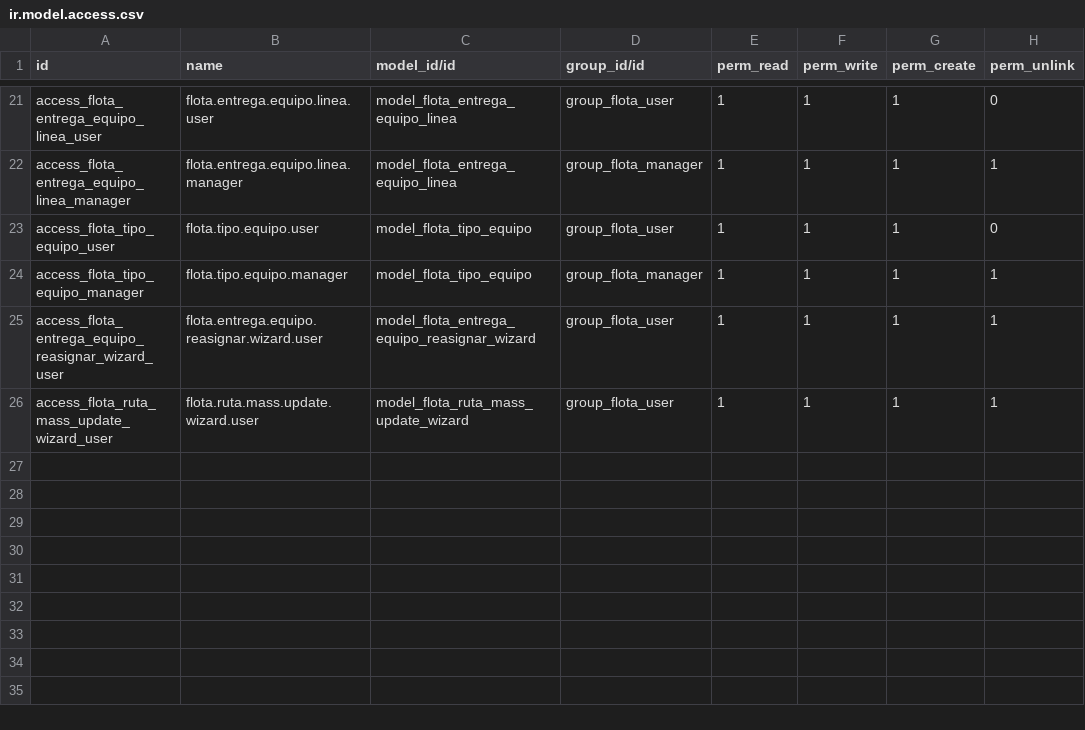
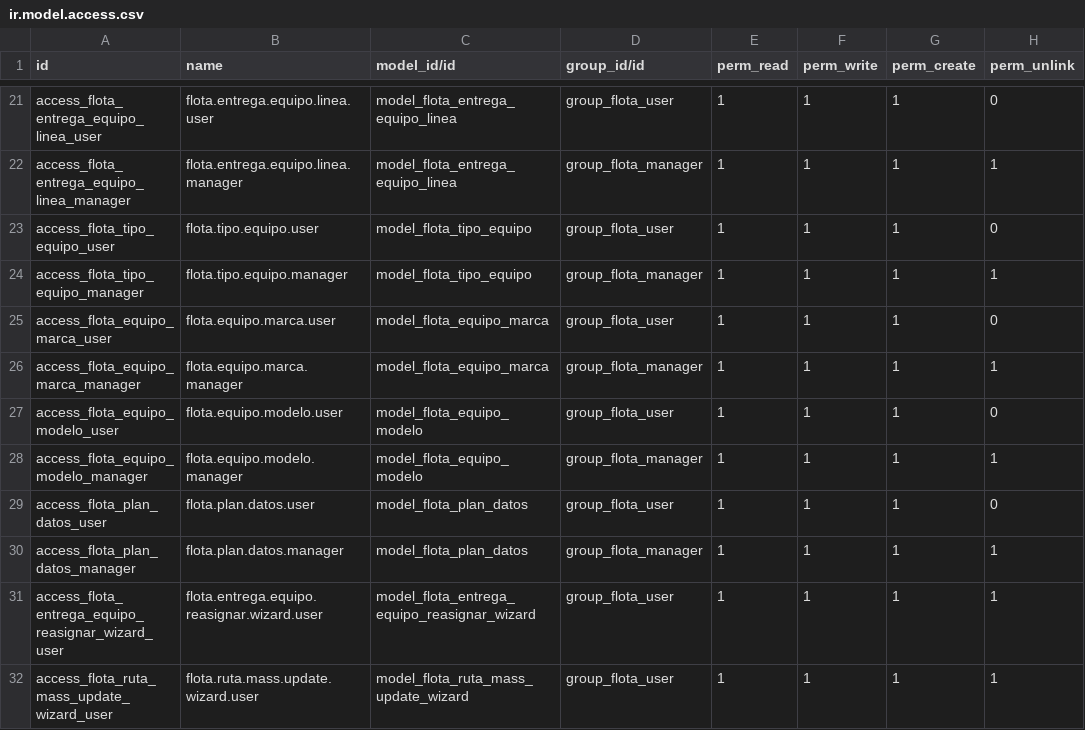
Before and after one commit to ALEJ515/gestion_flota_empleados, a CSV file: security/ir.model.access.csv, drawn as a sheet; only a part is shown, gaps mark what is left out; the diff names each change by its address in the sheet, - before the commit and + after, or states it on an @@ line.

```diff
--- a/security/ir.model.access.csv
+++ b/security/ir.model.access.csv
+row 25: access_flota_equipo_marca_user | flota.equipo.marca.user | model_flota_equipo_marca | group_flota_user | 1 | 1 | 1 | 0
+row 26: access_flota_equipo_marca_manager | flota.equipo.marca.manager | model_flota_equipo_marca | group_flota_manager | 1 | 1 | 1 | 1
+row 27: access_flota_equipo_modelo_user | flota.equipo.modelo.user | model_flota_equipo_modelo | group_flota_user | 1 | 1 | 1 | 0
+row 28: access_flota_equipo_modelo_manager | flota.equipo.modelo.manager | model_flota_equipo_modelo | group_flota_manager | 1 | 1 | 1 | 1
+row 29: access_flota_plan_datos_user | flota.plan.datos.user | model_flota_plan_datos | group_flota_user | 1 | 1 | 1 | 0
+row 30: access_flota_plan_datos_manager | flota.plan.datos.manager | model_flota_plan_datos | group_flota_manager | 1 | 1 | 1 | 1
```
Also changed, not shown: 14 other files.
